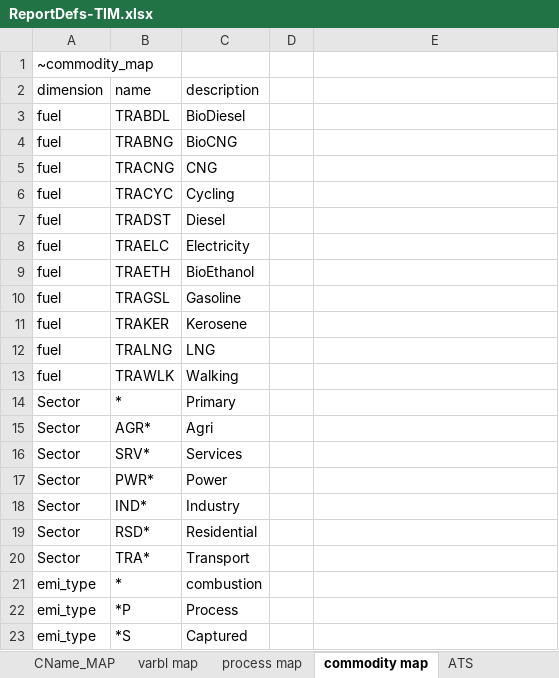
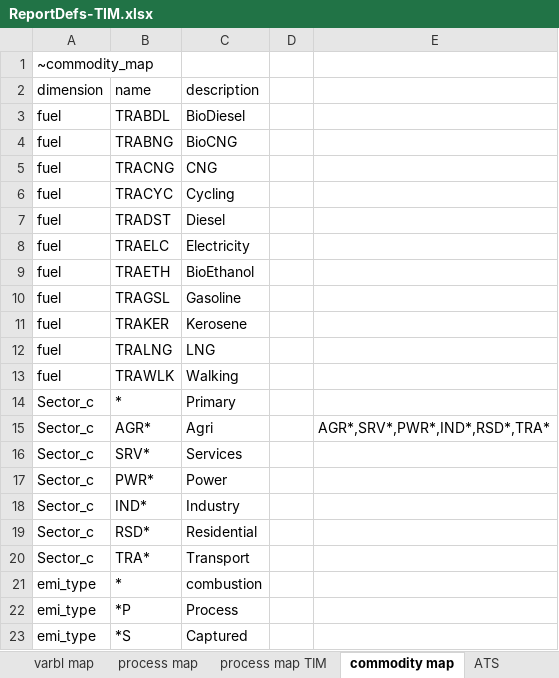
Before and after one commit to akanudia/times-ireland-model, an Excel workbook: ReportDefs-TIM.xlsx, sheet commodity map, drawn as a sheet; values as stored, in another font and other column widths than the file's, no borders; the diff names each change by its address in the sheet, - before the commit and + after, or states it on an @@ line.

```diff
--- a/ReportDefs-TIM.xlsx (sheet commodity map)
+++ b/ReportDefs-TIM.xlsx (sheet commodity map)
-A14:A20 (dimension): Sector
+A14:A20 (dimension): Sector_c
-E15: (empty)
+E15: AGR*,SRV*,PWR*,IND*,RSD*,TRA*
```
Also changed, not shown: sheet process map TIM, sheet TS_Defs, other sheet tabs.
